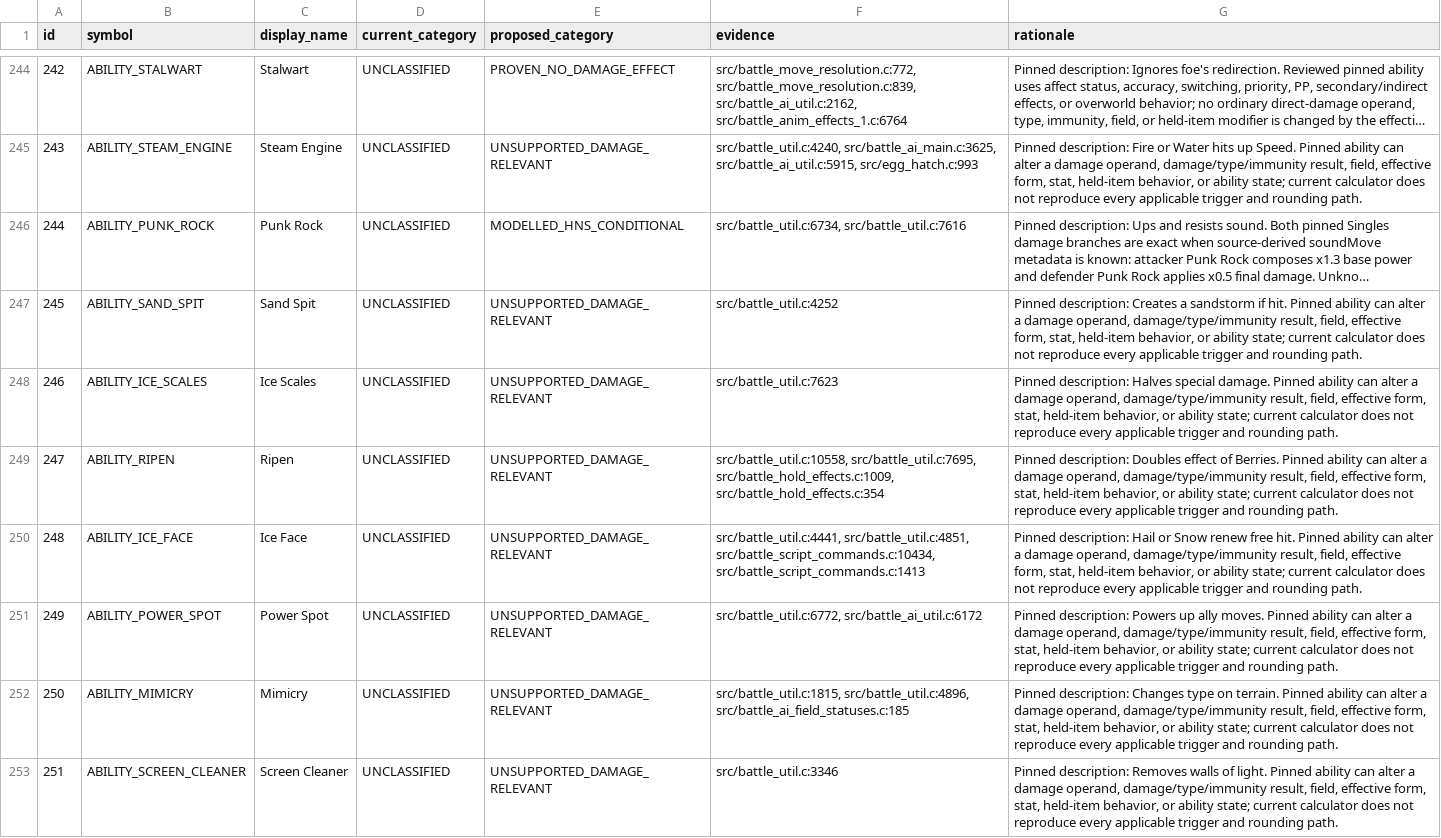
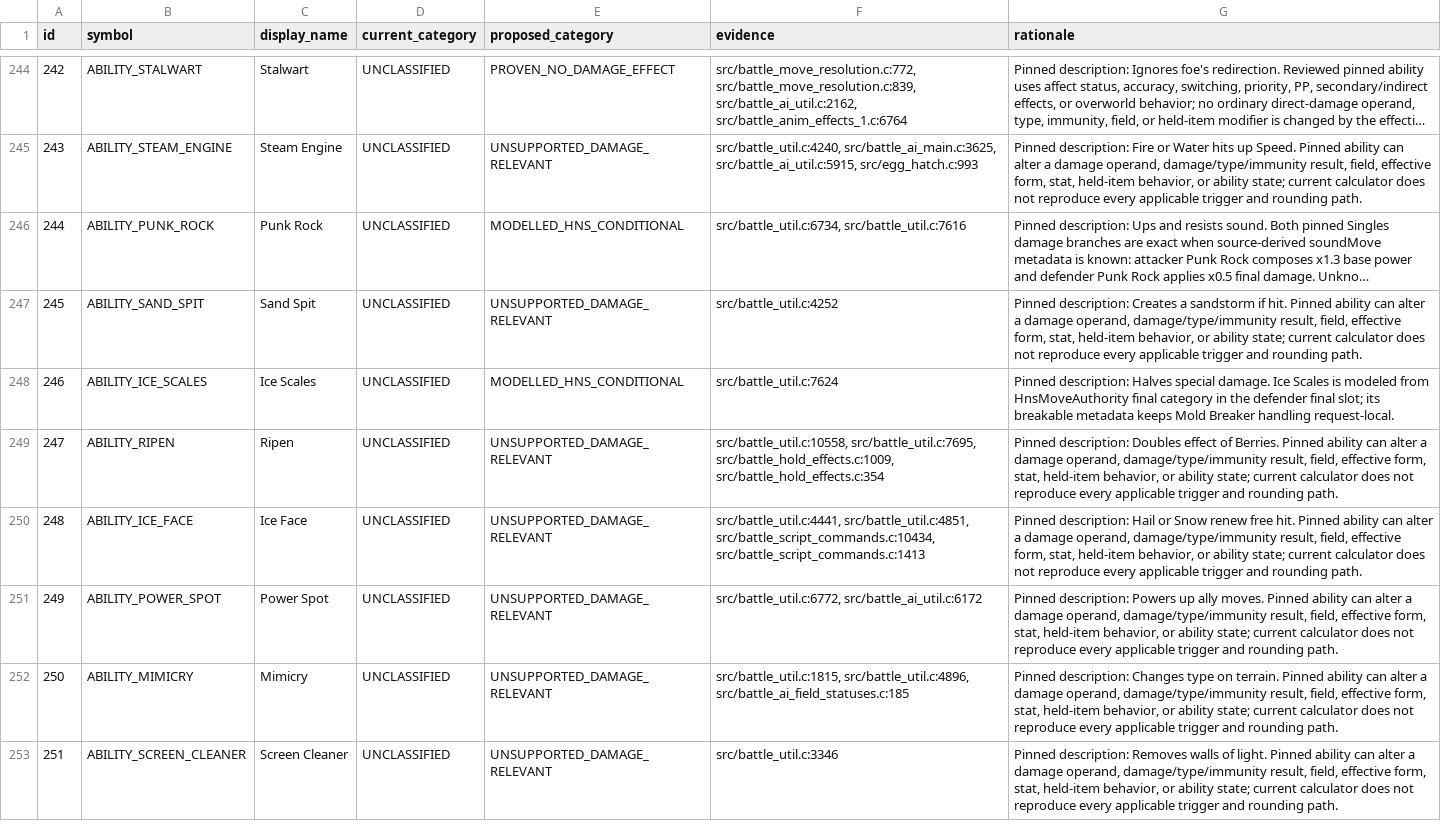
Before and after one commit to Sonoran-Solutions/dualdex, a TSV file: tools/hns-abilities/ability_inventory.tsv, drawn as a sheet; only a part is shown, gaps mark what is left out; long unchanged cells end in …; the diff covers the shown part only.

Commit message:
feat: model H&S low-state Group D final modifiers

```diff
--- a/tools/hns-abilities/ability_inventory.tsv
+++ b/tools/hns-abilities/ability_inventory.tsv
@@ -247,3 +247,3 @@ id	symbol	display_name	current_category	proposed_category	evidence	rationale
 245	ABILITY_SAND_SPIT	Sand Spit	UNCLASSIFIED	UNSUPPORTED_DAMAGE_RELEVANT	src/battle_util.c:4252	Pinned description: Creates a sandstorm if hit. Pinned ability can alter a damage operand, damage/type/immunity result, field, effective form, stat, held-item behavior, or ability state; current calculator does not reproduce every applicable trigger and rounding path.
-246	ABILITY_ICE_SCALES	Ice Scales	UNCLASSIFIED	UNSUPPORTED_DAMAGE_RELEVANT	src/battle_util.c:7623	Pinned description: Halves special damage. Pinned ability can alter a damage operand, damage/type/immunity result, field, effective form, stat, held-item behavior, or ability state; current calculator does not reproduce every applicable trigger and rounding path.
+246	ABILITY_ICE_SCALES	Ice Scales	UNCLASSIFIED	MODELLED_HNS_CONDITIONAL	src/battle_util.c:7624	Pinned description: Halves special damage. Ice Scales is modeled from HnsMoveAuthority final category in the defender final slot; its breakable metadata keeps Mold Breaker handling request-local.
 247	ABILITY_RIPEN	Ripen	UNCLASSIFIED	UNSUPPORTED_DAMAGE_RELEVANT	src/battle_util.c:10558, src/battle_util.c:7695, src/battle_hold_effects.c:1009, src/battle_hold_effects.c:354	Pinned description: Doubles effect of Berries. Pinned ability can alter a damage operand, damage/type/immunity result, field, effective form, stat, held-item behavior, or ability state; current calculator does not reproduce every applicable trigger and rounding path.
```
Also changed, not shown: 24 edited cells elsewhere in this file, 21 other files.
